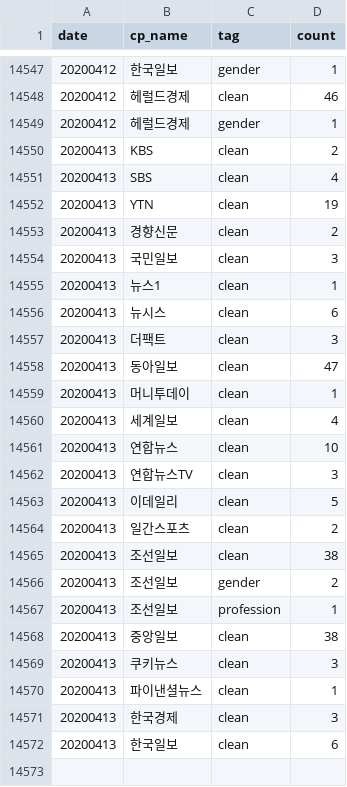
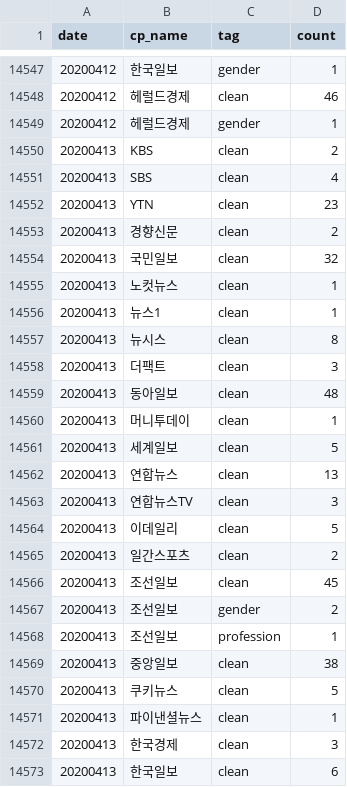
Before and after one commit to misogynyX/done-it-again, a CSV file: docs/_data/stats.csv, drawn as a sheet; only a part is shown, gaps mark what is left out.

```diff
--- a/docs/_data/stats.csv
+++ b/docs/_data/stats.csv
@@ -14551,12 +14551,13 @@ date,cp_name,tag,count
 20200413,SBS,clean,4
-20200413,YTN,clean,19
+20200413,YTN,clean,23
 20200413,경향신문,clean,2
-20200413,국민일보,clean,3
+20200413,국민일보,clean,32
+20200413,노컷뉴스,clean,1
 20200413,뉴스1,clean,1
-20200413,뉴시스,clean,6
+20200413,뉴시스,clean,8
 20200413,더팩트,clean,3
-20200413,동아일보,clean,47
+20200413,동아일보,clean,48
 20200413,머니투데이,clean,1
-20200413,세계일보,clean,4
-20200413,연합뉴스,clean,10
+20200413,세계일보,clean,5
+20200413,연합뉴스,clean,13
 20200413,연합뉴스TV,clean,3
@@ -14564,3 +14565,3 @@ date,cp_name,tag,count
 20200413,일간스포츠,clean,2
-20200413,조선일보,clean,38
+20200413,조선일보,clean,45
 20200413,조선일보,gender,2
@@ -14568,3 +14569,3 @@ date,cp_name,tag,count
 20200413,중앙일보,clean,38
-20200413,쿠키뉴스,clean,3
+20200413,쿠키뉴스,clean,5
 20200413,파이낸셜뉴스,clean,1
```
Also changed, not shown: docs/_data/stats_best_cps.csv, docs/_data/stats_daily.csv, 1 other file.
